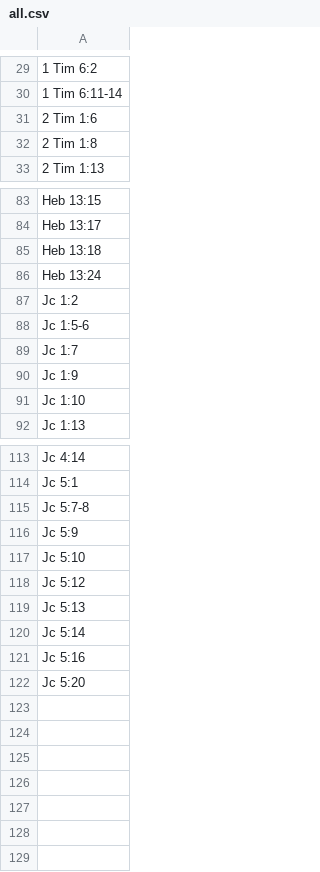
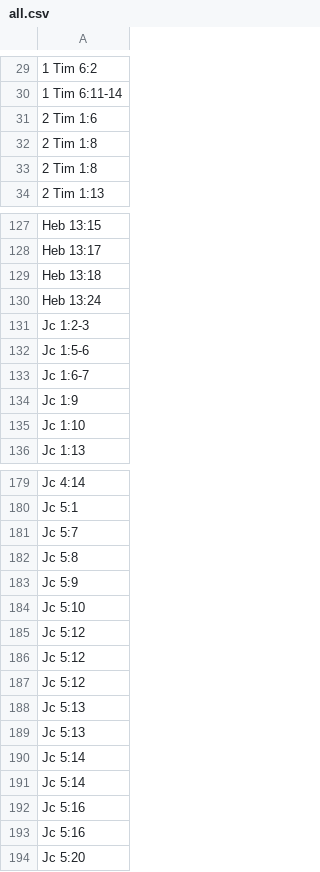
Before and after one commit to kylak/NT-ordonnances, a CSV file: all.csv, drawn as a sheet; only a part is shown, gaps mark what is left out; the diff covers the shown part only.

```diff
--- a/all.csv
+++ b/all.csv
@@ -32,2 +32,3 @@
 2 Tim 1:8,
+2 Tim 1:8,
 2 Tim 1:13,
@@ -86,5 +130,5 @@ Heb 13:18,
 Heb 13:24,
-Jc 1:2,
+Jc 1:2-3,
 Jc 1:5-6,
-Jc 1:7,
+Jc 1:6-7,
 Jc 1:9,
@@ -114,3 +180,4 @@ Jc 4:14,
 Jc 5:1,
-Jc 5:7-8,
+Jc 5:7,
+Jc 5:8,
 Jc 5:9,
@@ -118,4 +185,9 @@ Jc 5:10,
 Jc 5:12,
+Jc 5:12,
+Jc 5:12,
+Jc 5:13,
 Jc 5:13,
 Jc 5:14,
+Jc 5:14,
+Jc 5:16,
 Jc 5:16,
```
Also changed, not shown: 65 added rows and 12 edited cells elsewhere in this file, livre/épître/2_timothee.csv, livre/épître/jacques.csv.
